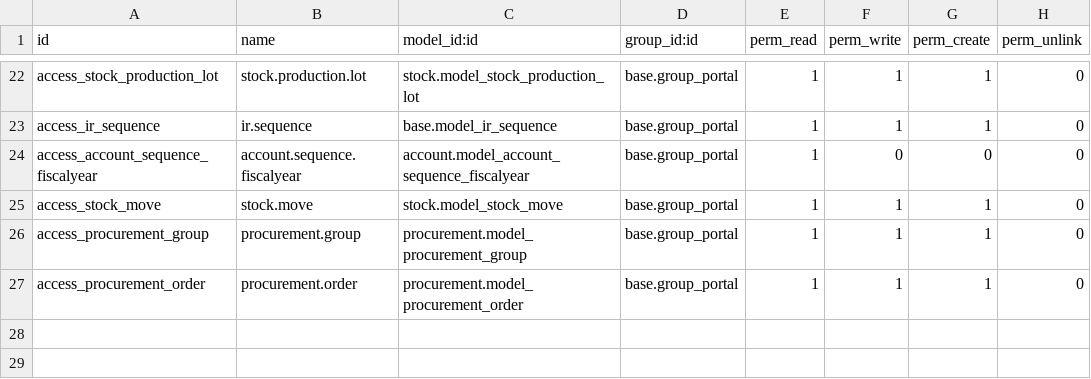
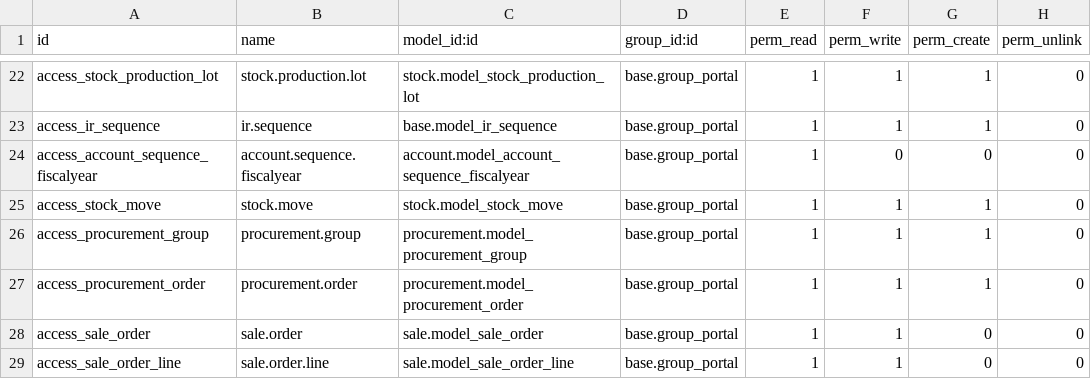
Before and after one commit to vertelab/odoo-stock-extra, a CSV file: portal_purchase_stock/security/ir.model.access.csv, drawn as a sheet; only a part is shown, gaps mark what is left out; the diff names each change by its address in the sheet, - before the commit and + after, or states it on an @@ line.

Commit message:
portal_purchase_stock: sale.order-rights

```diff
--- a/portal_purchase_stock/security/ir.model.access.csv
+++ b/portal_purchase_stock/security/ir.model.access.csv
+row 28: access_sale_order | sale.order | sale.model_sale_order | base.group_portal | 1 | 1 | 0 | 0
+row 29: access_sale_order_line | sale.order.line | sale.model_sale_order_line | base.group_portal | 1 | 1 | 0 | 0
```
